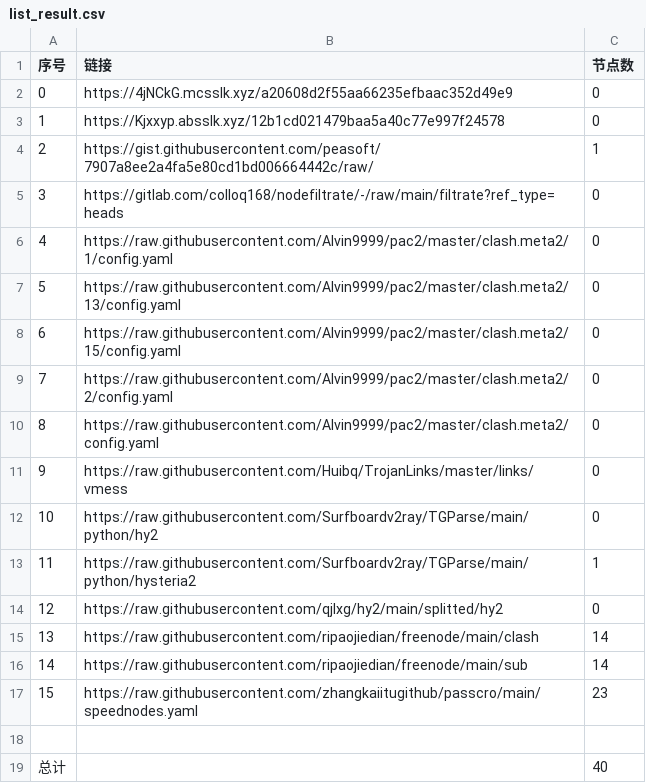
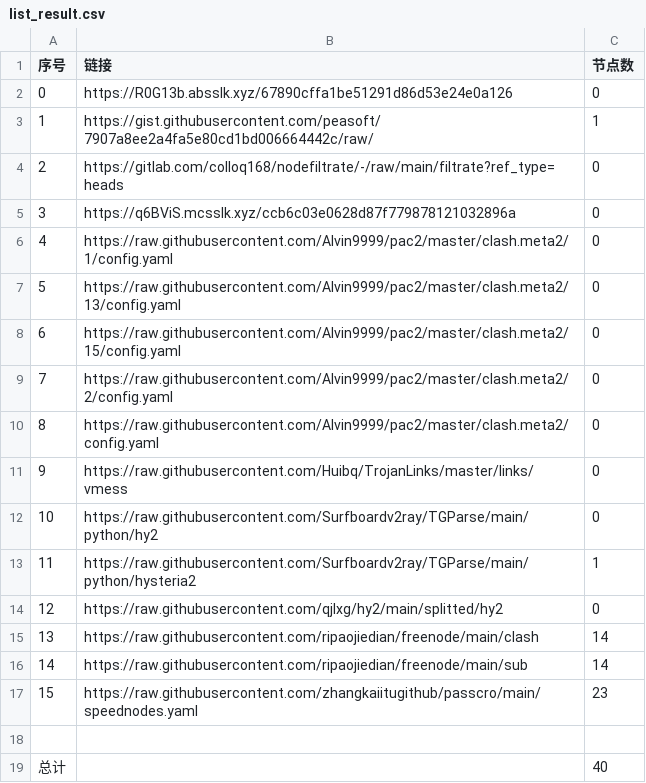
Before and after one commit to my-tv1/NoMoreWalls, a CSV file: list_result.csv, drawn as a sheet; removed rows and columns are numbered as before the commit, all else as after; the diff names each change by its address in the sheet, - before the commit and + after, or states it on an @@ line.

```diff
--- a/list_result.csv
+++ b/list_result.csv
-B2 (链接): https://4jNCkG.mcsslk.xyz/a20608d2f55aa66235efbaac352d49e9
+B2 (链接): https://R0G13b.absslk.xyz/67890cffa1be51291d86d53e24e0a126
-row 3: 1 | https://Kjxxyp.absslk.xyz/12b1cd021479baa5a40c77e997f24578 | 0
@@ column A (序号) renumbered between rows 3 and 4 @@
+row 5: 3 | https://q6BViS.mcsslk.xyz/ccb6c03e0628d87f779878121032896a | 0
```
Also changed, not shown: 3 other files.
